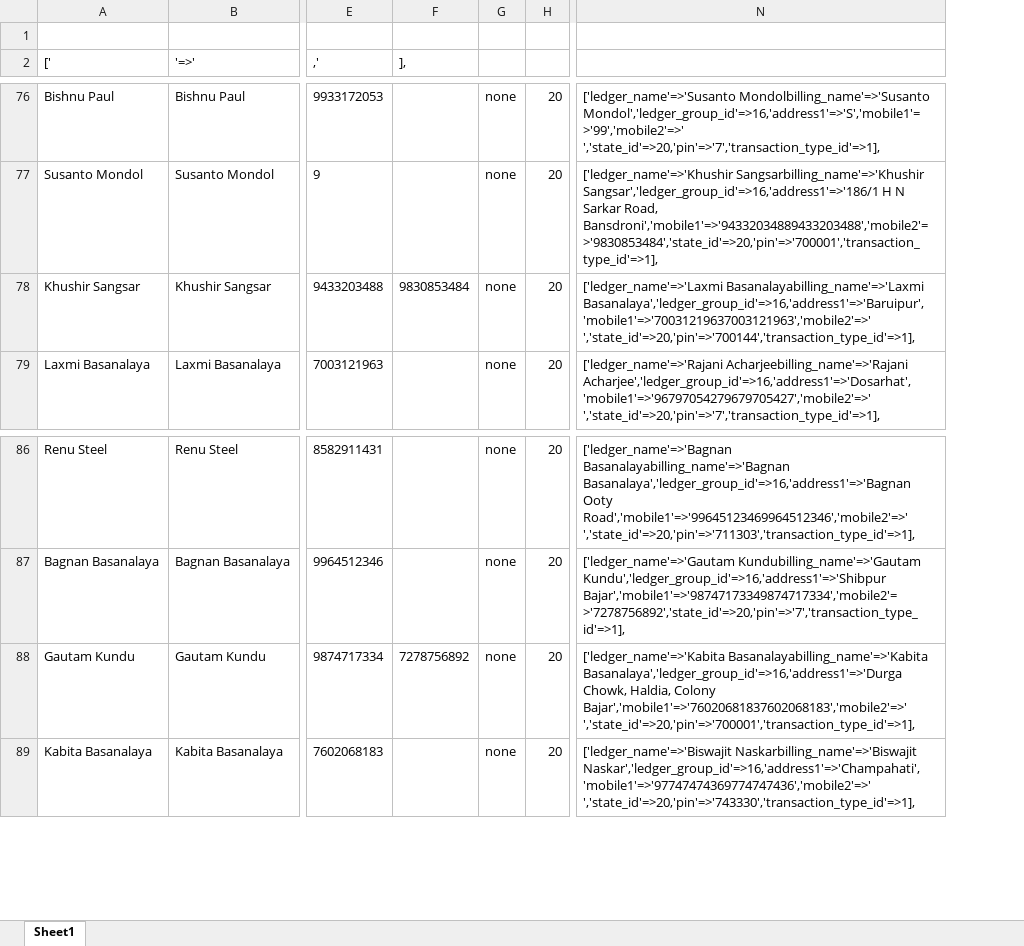
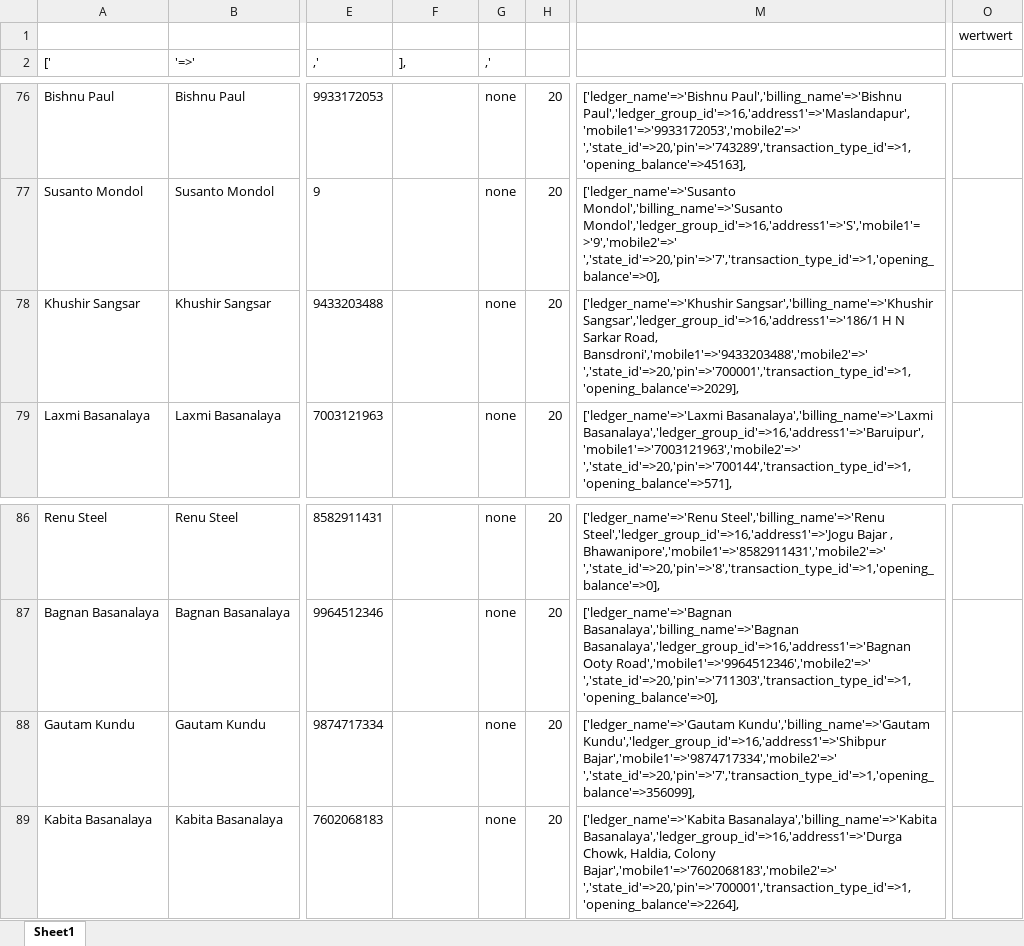
Before and after one commit to sukantahui/metal_project, an Excel workbook: CFA36500.xlsx, sheet Sheet1, drawn as a sheet; only a part is shown, gaps mark what is left out; values as stored, in another font and other column widths than the file's, no borders; removed rows and columns are numbered as before the commit, all else as after; the diff covers the shown part only; the diff names each change by its address in the sheet, - before the commit and + after, or states it on an @@ line.

```diff
--- a/CFA36500.xlsx (sheet Sheet1)
+++ b/CFA36500.xlsx (sheet Sheet1)
+column M, rows 76-79: ['ledger_name'=>'Bishnu Paul','billing_name'=>'Bishnu Paul','ledger_group_id'=>16,'address1'=>'Maslandapur','mobile1'=>'9933172053','mobile2'=>' ','state_id'=>20,'pin'=>'743289','transaction_type_id'=>1,'opening_balance'=>45163], | ['ledger_name'=>'Susanto Mondol','billing_name'=>'Susanto Mondol','ledger_group_id'=>16,'address1'=>'S','mobile1'=>'9','mobile2'=>' ','state_id'=>20,'pin'=>'7','transaction_type_id'=>1,'opening_balance'=>0], | ['ledger_name'=>'Khushir Sangsar','billing_name'=>'Khushir Sangsar','ledger_group_id'=>16,'address1'=>'186/1 H N Sarkar Road, Bansdroni','mobile1'=>'9433203488','mobile2'=>' ','state_id'=>20,'pin'=>'700001','transaction_type_id'=>1,'opening_balance'=>2029], | ['ledger_name'=>'Laxmi Basanalaya','billing_name'=>'Laxmi Basanalaya','ledger_group_id'=>16,'address1'=>'Baruipur','mobile1'=>'7003121963','mobile2'=>' ','state_id'=>20,'pin'=>'700144','transaction_type_id'=>1,'opening_balance'=>571],; rows 86-89: ['ledger_name'=>'Renu Steel','billing_name'=>'Renu Steel','ledger_group_id'=>16,'address1'=>'Jogu Bajar , Bhawanipore','mobile1'=>'8582911431','mobile2'=>' ','state_id'=>20,'pin'=>'8','transaction_type_id'=>1,'opening_balance'=>0], | ['ledger_name'=>'Bagnan Basanalaya','billing_name'=>'Bagnan Basanalaya','ledger_group_id'=>16,'address1'=>'Bagnan Ooty Road','mobile1'=>'9964512346','mobile2'=>' ','state_id'=>20,'pin'=>'711303','transaction_type_id'=>1,'opening_balance'=>0], | ['ledger_name'=>'Gautam Kundu','billing_name'=>'Gautam Kundu','ledger_group_id'=>16,'address1'=>'Shibpur Bajar','mobile1'=>'9874717334','mobile2'=>' ','state_id'=>20,'pin'=>'7','transaction_type_id'=>1,'opening_balance'=>356099], | ['ledger_name'=>'Kabita Basanalaya','billing_name'=>'Kabita Basanalaya','ledger_group_id'=>16,'address1'=>'Durga Chowk, Haldia, Colony Bajar','mobile1'=>'7602068183','mobile2'=>' ','state_id'=>20,'pin'=>'700001','transaction_type_id'=>1,'opening_balance'=>2264],
-column N, rows 76-79: ['ledger_name'=>'Susanto Mondolbilling_name'=>'Susanto Mondol','ledger_group_id'=>16,'address1'=>'S','mobile1'=>'99','mobile2'=>' ','state_id'=>20,'pin'=>'7','transaction_type_id'=>1], | ['ledger_name'=>'Khushir Sangsarbilling_name'=>'Khushir Sangsar','ledger_group_id'=>16,'address1'=>'186/1 H N Sarkar Road, Bansdroni','mobile1'=>'94332034889433203488','mobile2'=>'9830853484','state_id'=>20,'pin'=>'700001','transaction_type_id'=>1], | ['ledger_name'=>'Laxmi Basanalayabilling_name'=>'Laxmi Basanalaya','ledger_group_id'=>16,'address1'=>'Baruipur','mobile1'=>'70031219637003121963','mobile2'=>' ','state_id'=>20,'pin'=>'700144','transaction_type_id'=>1], | ['ledger_name'=>'Rajani Acharjeebilling_name'=>'Rajani Acharjee','ledger_group_id'=>16,'address1'=>'Dosarhat','mobile1'=>'96797054279679705427','mobile2'=>' ','state_id'=>20,'pin'=>'7','transaction_type_id'=>1],; rows 86-89: ['ledger_name'=>'Bagnan Basanalayabilling_name'=>'Bagnan Basanalaya','ledger_group_id'=>16,'address1'=>'Bagnan Ooty Road','mobile1'=>'99645123469964512346','mobile2'=>' ','state_id'=>20,'pin'=>'711303','transaction_type_id'=>1], | ['ledger_name'=>'Gautam Kundubilling_name'=>'Gautam Kundu','ledger_group_id'=>16,'address1'=>'Shibpur Bajar','mobile1'=>'98747173349874717334','mobile2'=>'7278756892','state_id'=>20,'pin'=>'7','transaction_type_id'=>1], | ['ledger_name'=>'Kabita Basanalayabilling_name'=>'Kabita Basanalaya','ledger_group_id'=>16,'address1'=>'Durga Chowk, Haldia, Colony Bajar','mobile1'=>'76020681837602068183','mobile2'=>' ','state_id'=>20,'pin'=>'700001','transaction_type_id'=>1], | ['ledger_name'=>'Biswajit Naskarbilling_name'=>'Biswajit Naskar','ledger_group_id'=>16,'address1'=>'Champahati','mobile1'=>'97747474369774747436','mobile2'=>' ','state_id'=>20,'pin'=>'743330','transaction_type_id'=>1],
+column O, row 1: wertwert
-G2: (empty)
+G2: ,'
-F78 (],): 9830853484
+F78 (],): (empty)
-F88 (],): 7278756892
+F88 (],): (empty)
```
Also changed, not shown: 6 edited cells elsewhere in this sheet, 4 other files.
